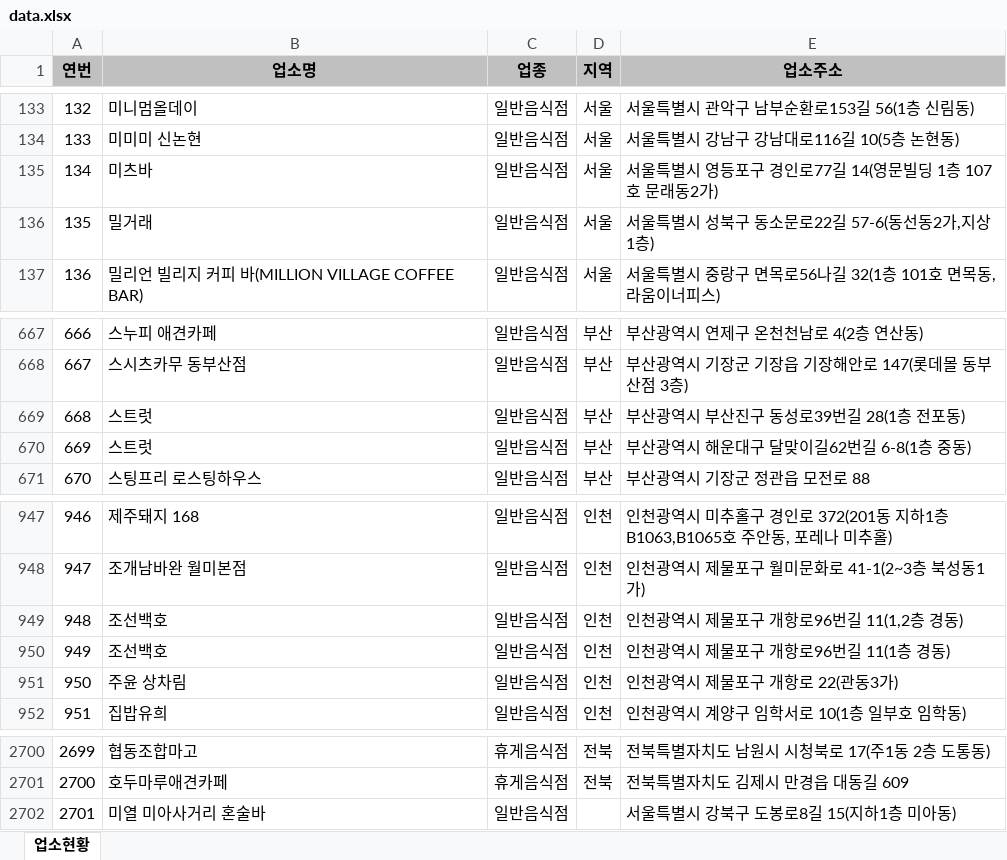
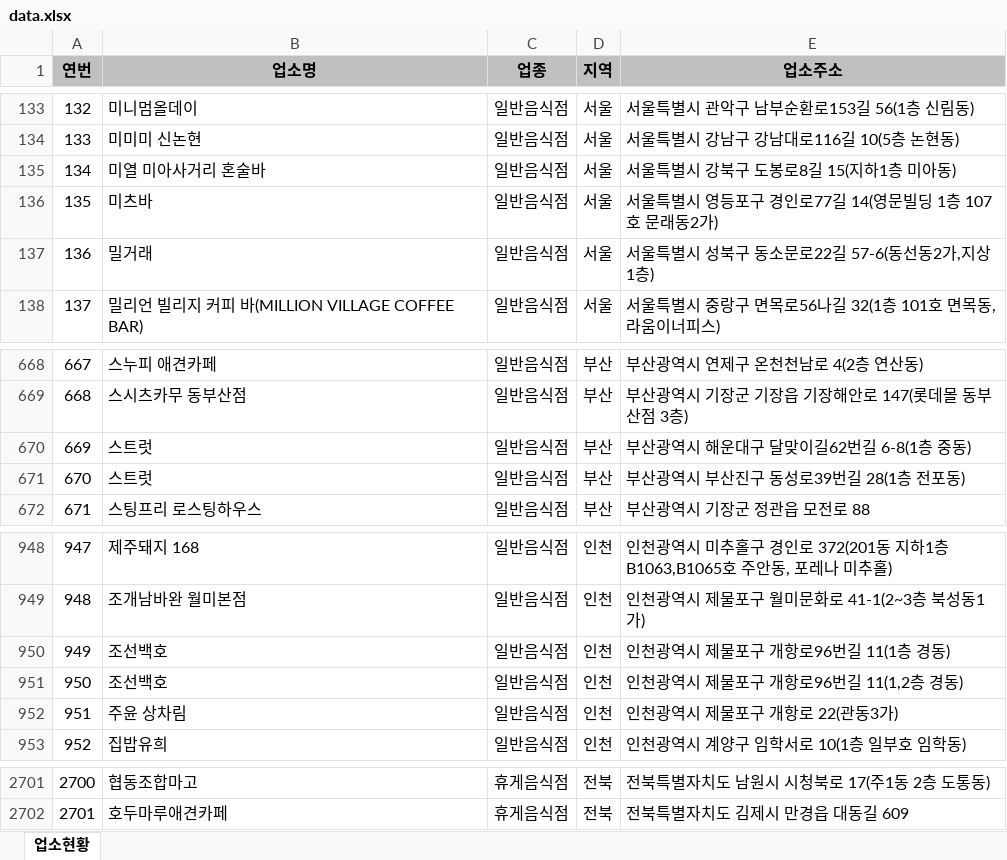
Before and after one commit to mumuabba/mumu_search, an Excel workbook: data.xlsx, sheet 업소현황, drawn as a sheet; only a part is shown, gaps mark what is left out; values as stored, in another font and other column widths than the file's, no borders; removed rows and columns are numbered as before the commit, all else as after; the diff names each change by its address in the sheet, - before the commit and + after, or states it on an @@ line.

```diff
--- a/data.xlsx (sheet 업소현황)
+++ b/data.xlsx (sheet 업소현황)
+row 135: 134 | 미열 미아사거리 혼술바 | 일반음식점 | 서울 | 서울특별시 강북구 도봉로8길 15(지하1층 미아동)
@@ column A (연번) renumbered between rows 136 and 2702 @@
@@ row 669 moved to row 671: 670 @@
@@ row 949 moved to row 951: 950 @@
-row 2702: 2701 | 미열 미아사거리 혼술바 | 일반음식점 |  | 서울특별시 강북구 도봉로8길 15(지하1층 미아동)
```
Also changed, not shown: 2 other files.
